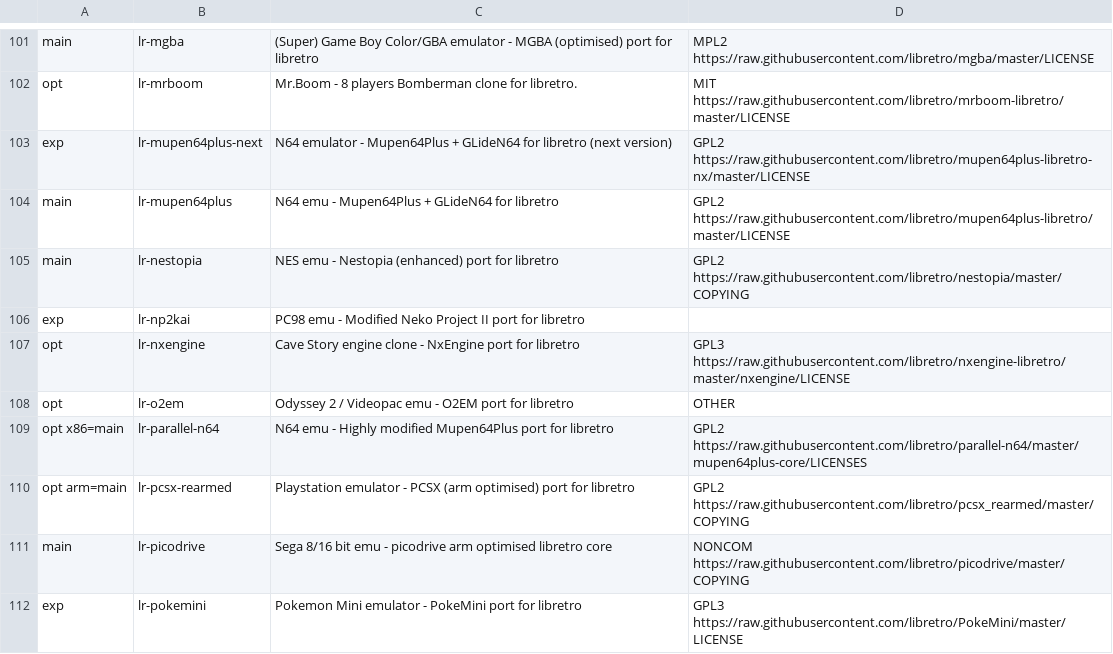
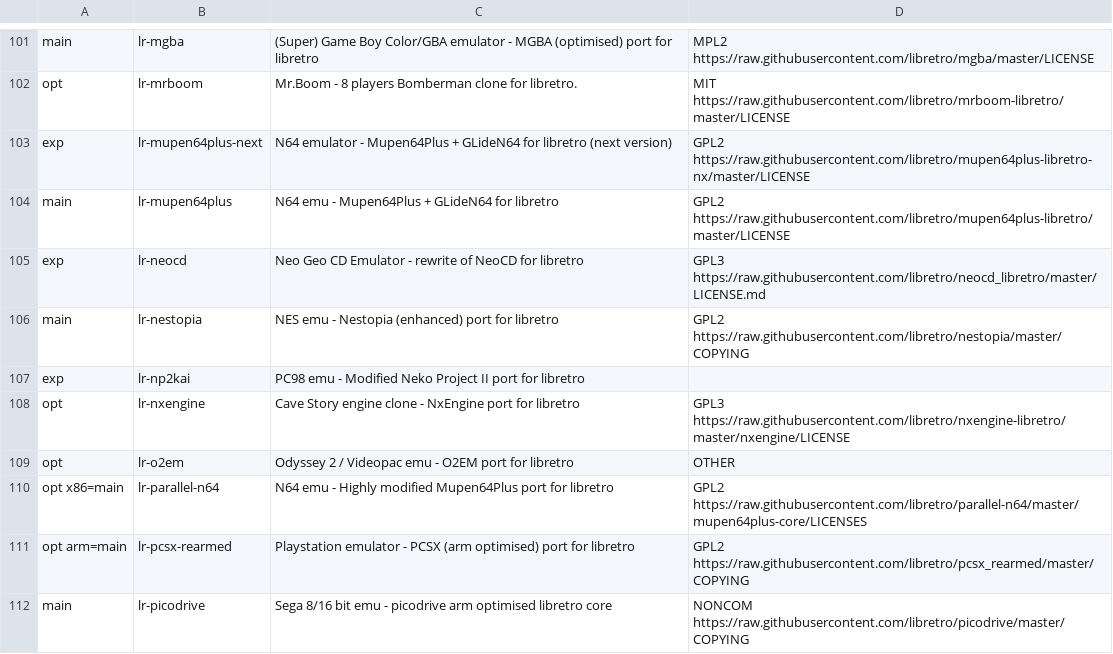
Before and after one commit to mmatyas/retropie-pkglicences, a CSV file: packages.csv, drawn as a sheet; only a part is shown, gaps mark what is left out; the shorter side is filled out with more unchanged rows; the diff names each change by its address in the sheet, - before the commit and + after, or states it on an @@ line.

Commit message:
Deploy mmatyas/retropie-pkglicences to github.com/mmatyas/retropie-pkglicences.git:gh-pages

```diff
--- a/packages.csv
+++ b/packages.csv
+row 105: exp | lr-neocd | Neo Geo CD Emulator - rewrite of NeoCD for libretro | GPL3 https://raw.githubusercontent.com/libretro/neocd_libretro/master/LICENSE.md
```
Also changed, not shown: 1 other file.
